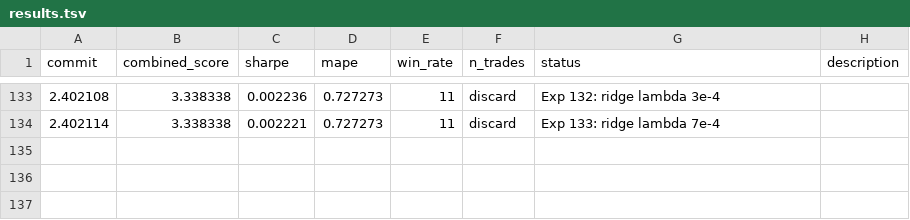
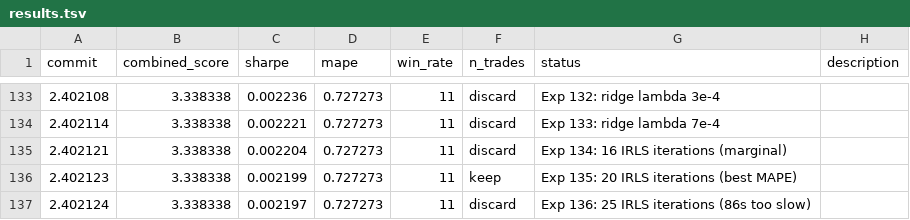
Before and after one commit to jacobwright32/option-pricing-tuning, a TSV file: results.tsv, drawn as a sheet; only a part is shown, gaps mark what is left out; the diff names each change by its address in the sheet, - before the commit and + after, or states it on an @@ line.

```diff
--- a/results.tsv
+++ b/results.tsv
+row 135: 2.402121 | 3.338338 | 0.002204 | 0.727273 | 11 | discard | Exp 134: 16 IRLS iterations (marginal)
+row 136: 2.402123 | 3.338338 | 0.002199 | 0.727273 | 11 | keep | Exp 135: 20 IRLS iterations (best MAPE)
+row 137: 2.402124 | 3.338338 | 0.002197 | 0.727273 | 11 | discard | Exp 136: 25 IRLS iterations (86s too slow)
```
Also changed, not shown: 1 other file.
